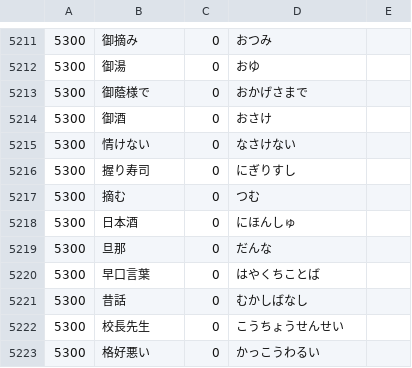
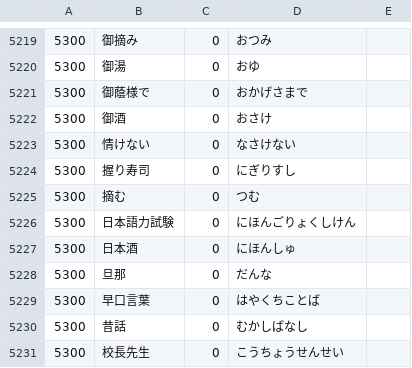
Before and after one commit to nevdelap/nevsjapanesevocab, a CSV file: vocab.csv, drawn as a sheet; only a part is shown, gaps mark what is left out; the shorter side is filled out with more unchanged rows; the diff covers the shown part only; the diff names each change by its address in the sheet, - before the commit and + after, or states it on an @@ line.

```diff
--- a/vocab.csv
+++ b/vocab.csv
+row 5226: 5300 | 日本語力試験 | 0 | にほんごりょくしけん
```
Also changed, not shown: 11 added rows elsewhere in this file.
